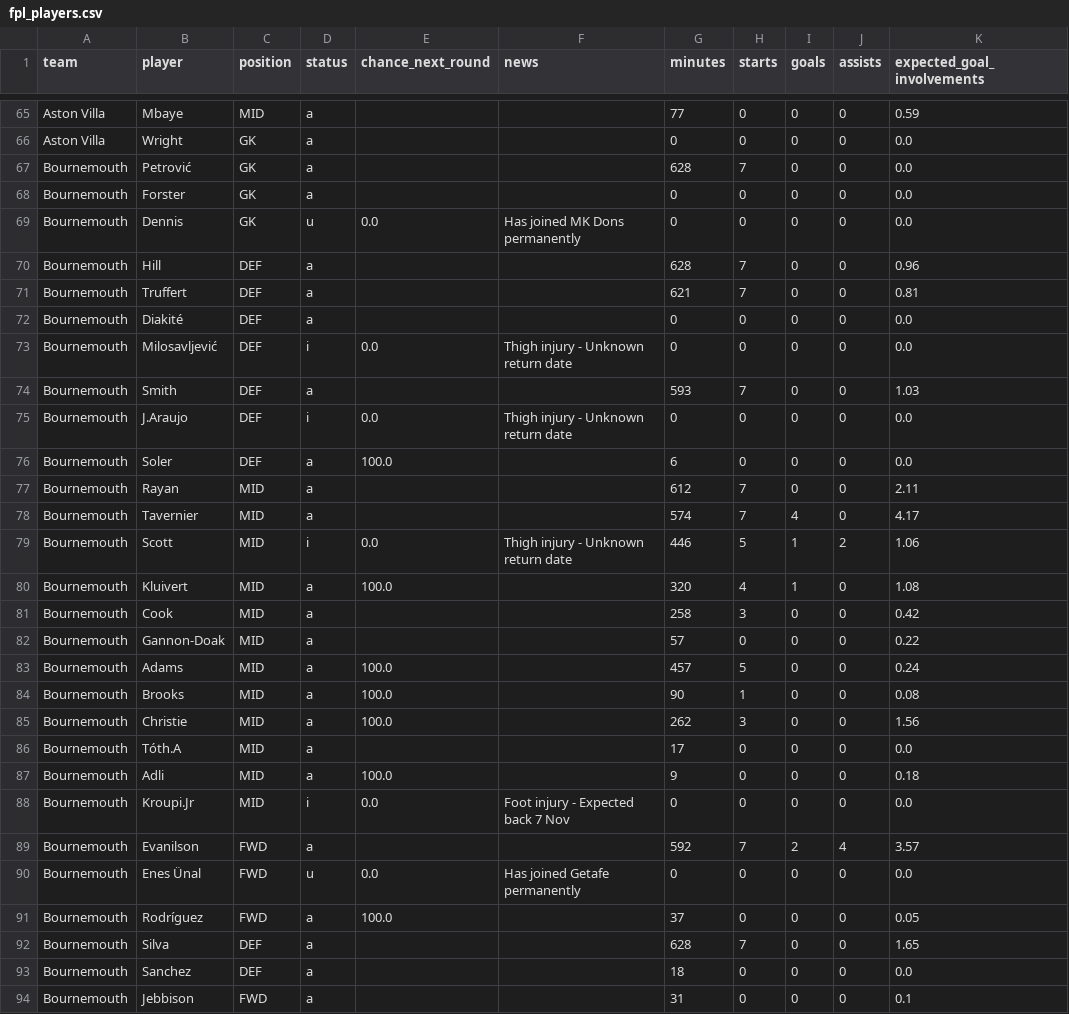
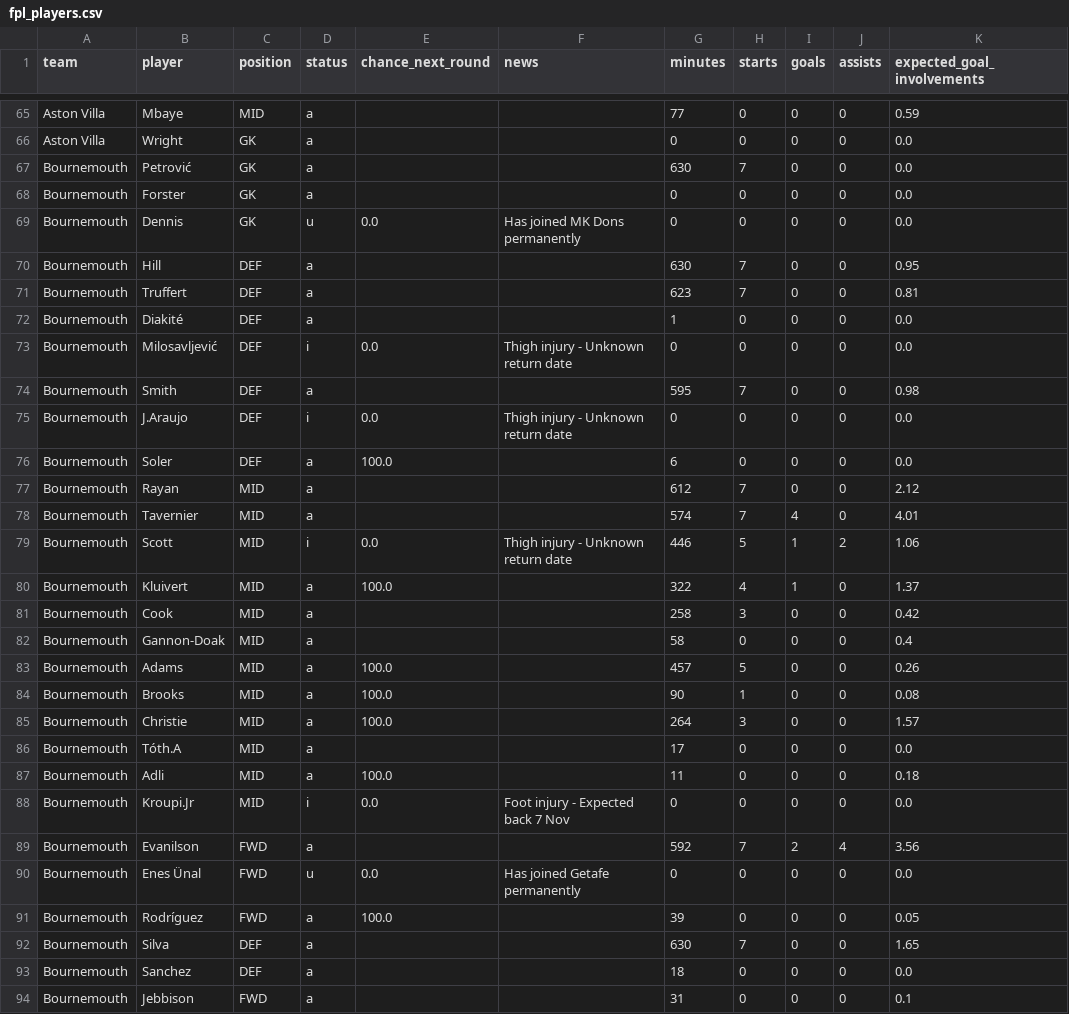
Before and after one commit to Garygunn94/premier-league-predictions, a CSV file: data/upcoming/fpl_players.csv, drawn as a sheet; only a part is shown, gaps mark what is left out; the diff covers the shown part only.

```diff
--- a/data/upcoming/fpl_players.csv
+++ b/data/upcoming/fpl_players.csv
@@ -66,28 +66,28 @@ Aston Villa,Mbaye,MID,a,,,77,0,0,0,0.59
 Aston Villa,Wright,GK,a,,,0,0,0,0,0.0
-Bournemouth,Petrović,GK,a,,,628,7,0,0,0.0
+Bournemouth,Petrović,GK,a,,,630,7,0,0,0.0
 Bournemouth,Forster,GK,a,,,0,0,0,0,0.0
 Bournemouth,Dennis,GK,u,0.0,Has joined MK Dons permanently,0,0,0,0,0.0
-Bournemouth,Hill,DEF,a,,,628,7,0,0,0.96
-Bournemouth,Truffert,DEF,a,,,621,7,0,0,0.81
-Bournemouth,Diakité,DEF,a,,,0,0,0,0,0.0
+Bournemouth,Hill,DEF,a,,,630,7,0,0,0.95
+Bournemouth,Truffert,DEF,a,,,623,7,0,0,0.81
+Bournemouth,Diakité,DEF,a,,,1,0,0,0,0.0
 Bournemouth,Milosavljević,DEF,i,0.0,Thigh injury - Unknown return date,0,0,0,0,0.0
-Bournemouth,Smith,DEF,a,,,593,7,0,0,1.03
+Bournemouth,Smith,DEF,a,,,595,7,0,0,0.98
 Bournemouth,J.Araujo,DEF,i,0.0,Thigh injury - Unknown return date,0,0,0,0,0.0
 Bournemouth,Soler,DEF,a,100.0,,6,0,0,0,0.0
-Bournemouth,Rayan,MID,a,,,612,7,0,0,2.11
-Bournemouth,Tavernier,MID,a,,,574,7,4,0,4.17
+Bournemouth,Rayan,MID,a,,,612,7,0,0,2.12
+Bournemouth,Tavernier,MID,a,,,574,7,4,0,4.01
 Bournemouth,Scott,MID,i,0.0,Thigh injury - Unknown return date,446,5,1,2,1.06
-Bournemouth,Kluivert,MID,a,100.0,,320,4,1,0,1.08
+Bournemouth,Kluivert,MID,a,100.0,,322,4,1,0,1.37
 Bournemouth,Cook,MID,a,,,258,3,0,0,0.42
-Bournemouth,Gannon-Doak,MID,a,,,57,0,0,0,0.22
-Bournemouth,Adams,MID,a,100.0,,457,5,0,0,0.24
+Bournemouth,Gannon-Doak,MID,a,,,58,0,0,0,0.4
+Bournemouth,Adams,MID,a,100.0,,457,5,0,0,0.26
 Bournemouth,Brooks,MID,a,100.0,,90,1,0,0,0.08
-Bournemouth,Christie,MID,a,100.0,,262,3,0,0,1.56
+Bournemouth,Christie,MID,a,100.0,,264,3,0,0,1.57
 Bournemouth,Tóth.A,MID,a,,,17,0,0,0,0.0
-Bournemouth,Adli,MID,a,100.0,,9,0,0,0,0.18
+Bournemouth,Adli,MID,a,100.0,,11,0,0,0,0.18
 Bournemouth,Kroupi.Jr,MID,i,0.0,Foot injury - Expected back 7 Nov,0,0,0,0,0.0
-Bournemouth,Evanilson,FWD,a,,,592,7,2,4,3.57
+Bournemouth,Evanilson,FWD,a,,,592,7,2,4,3.56
 Bournemouth,Enes Ünal,FWD,u,0.0,Has joined Getafe permanently,0,0,0,0,0.0
-Bournemouth,Rodríguez,FWD,a,100.0,,37,0,0,0,0.05
-Bournemouth,Silva,DEF,a,,,628,7,0,0,1.65
+Bournemouth,Rodríguez,FWD,a,100.0,,39,0,0,0,0.05
+Bournemouth,Silva,DEF,a,,,630,7,0,0,1.65
 Bournemouth,Sanchez,DEF,a,,,18,0,0,0,0.0
```
Also changed, not shown: 1 added row and 122 edited cells elsewhere in this file, data/upcoming/key_absences.csv, data/xg/understat_2026.csv, 1 other file.
